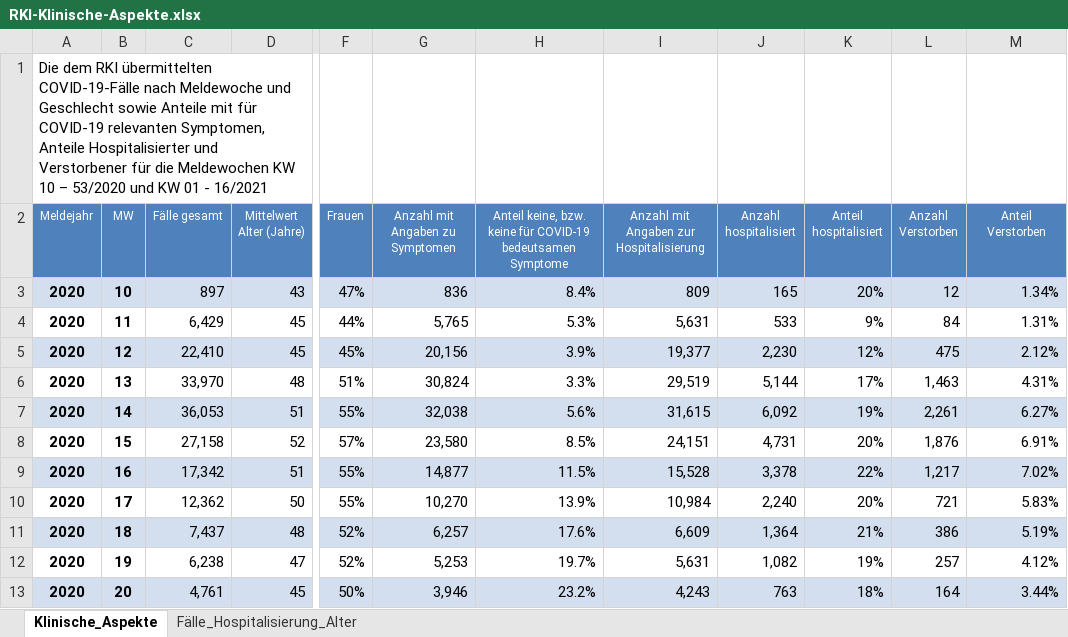
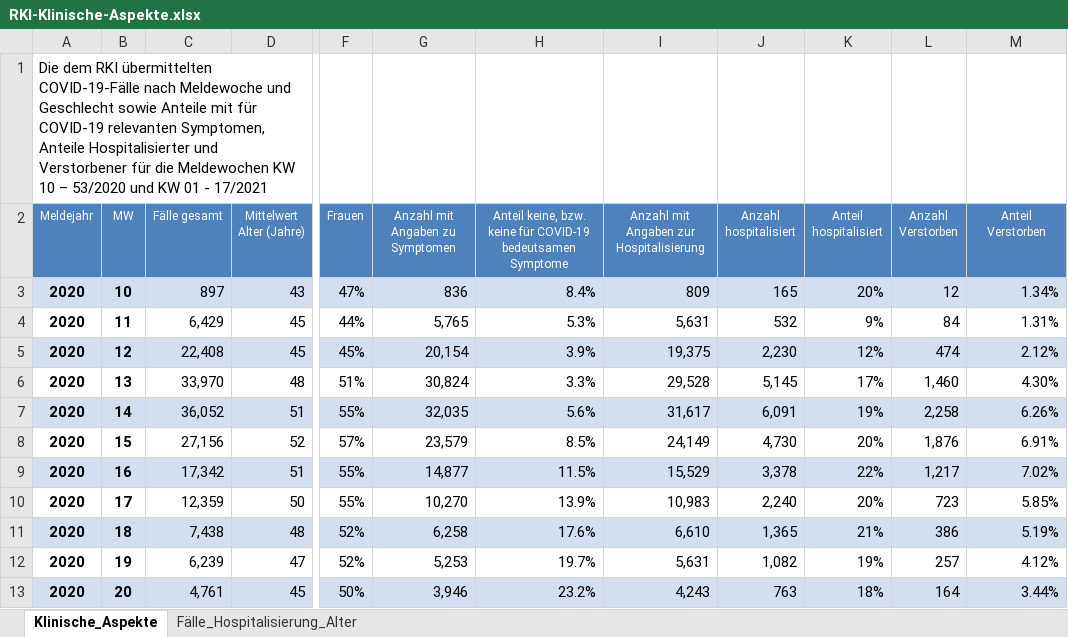
Before and after one commit to ofenloch/rki-data-evaluation, an Excel workbook: rki-data/RKI-Klinische-Aspekte.xlsx, sheet Klinische_Aspekte, drawn as a sheet; only a part is shown, gaps mark what is left out; values as stored, in another font and other column widths than the file's, no borders; the diff covers the shown part only; the diff names each change by its address in the sheet, - before the commit and + after, or states it on an @@ line.

```diff
--- a/rki-data/RKI-Klinische-Aspekte.xlsx (sheet Klinische_Aspekte)
+++ b/rki-data/RKI-Klinische-Aspekte.xlsx (sheet Klinische_Aspekte)
-A1 (Meldejahr): …01 - 16/2021
+A1 (Meldejahr): …01 - 17/2021
-J4 (Anzahl hospitalisiert): 533
+J4 (Anzahl hospitalisiert): 532
-C5 (Fälle gesamt): 22,410
+C5 (Fälle gesamt): 22,408
-G5 (Anzahl mit Angaben zu Symptomen): 20,156
+G5 (Anzahl mit Angaben zu Symptomen): 20,154
-I5: 19,377
+I5: 19,375
-L5 (Anzahl Verstorben): 475
+L5 (Anzahl Verstorben): 474
-I6: 29,519
+I6: 29,528
-J6 (Anzahl hospitalisiert): 5,144
+J6 (Anzahl hospitalisiert): 5,145
-L6 (Anzahl Verstorben): 1,463
+L6 (Anzahl Verstorben): 1,460
-M6 (Anteil Verstorben): 4.31%
+M6 (Anteil Verstorben): 4.30%
-C7 (Fälle gesamt): 36,053
+C7 (Fälle gesamt): 36,052
-G7 (Anzahl mit Angaben zu Symptomen): 32,038
+G7 (Anzahl mit Angaben zu Symptomen): 32,035
-I7: 31,615
+I7: 31,617
-J7 (Anzahl hospitalisiert): 6,092
+J7 (Anzahl hospitalisiert): 6,091
-L7 (Anzahl Verstorben): 2,261
+L7 (Anzahl Verstorben): 2,258
-M7 (Anteil Verstorben): 6.27%
+M7 (Anteil Verstorben): 6.26%
-C8 (Fälle gesamt): 27,158
+C8 (Fälle gesamt): 27,156
-G8 (Anzahl mit Angaben zu Symptomen): 23,580
+G8 (Anzahl mit Angaben zu Symptomen): 23,579
-I8: 24,151
+I8: 24,149
-J8 (Anzahl hospitalisiert): 4,731
+J8 (Anzahl hospitalisiert): 4,730
-I9: 15,528
+I9: 15,529
-C10 (Fälle gesamt): 12,362
+C10 (Fälle gesamt): 12,359
-I10: 10,984
+I10: 10,983
-L10 (Anzahl Verstorben): 721
+L10 (Anzahl Verstorben): 723
-M10 (Anteil Verstorben): 5.83%
+M10 (Anteil Verstorben): 5.85%
-C11 (Fälle gesamt): 7,437
+C11 (Fälle gesamt): 7,438
-G11 (Anzahl mit Angaben zu Symptomen): 6,257
+G11 (Anzahl mit Angaben zu Symptomen): 6,258
-I11: 6,609
+I11: 6,610
-J11 (Anzahl hospitalisiert): 1,364
+J11 (Anzahl hospitalisiert): 1,365
-C12 (Fälle gesamt): 6,238
+C12 (Fälle gesamt): 6,239
```
Also changed, not shown: 9 added rows, 8 removed rows and 158 edited cells elsewhere in this sheet, sheet Fälle_Hospitalisierung_Alter, rki-data/RKI-Altersverteilung.xlsx, rki-data/RKI-Nowcasting_Zahlen.xlsx.
